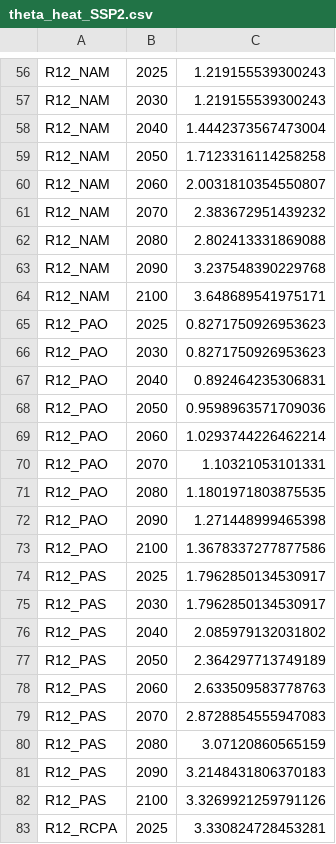
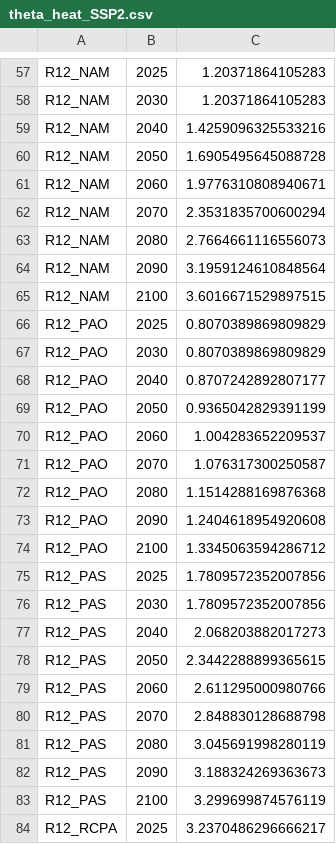
Before and after one commit to Wegatriespython/message-ix-models, a CSV file: message_ix_models/data/buildings/theta_heat_SSP2.csv, drawn as a sheet; only a part is shown, gaps mark what is left out; addresses are those after the commit; the diff covers the shown part only; the diff names each change by its address in the sheet, - before the commit and + after, or states it on an @@ line.

```diff
--- a/message_ix_models/data/buildings/theta_heat_SSP2.csv
+++ b/message_ix_models/data/buildings/theta_heat_SSP2.csv
-C57:C58: 1.219155539300243
+C57:C58: 1.20371864105283
-C59: 1.4442373567473004
+C59: 1.4259096325533216
-C60: 1.7123316114258258
+C60: 1.6905495645088728
-C61: 2.0031810354550807
+C61: 1.9776310808940671
-C62: 2.383672951439232
+C62: 2.3531835700600294
-C63: 2.802413331869088
+C63: 2.7664661116556073
-C64: 3.237548390229768
+C64: 3.1959124610848564
-C65: 3.648689541975171
+C65: 3.6016671529897515
-C66:C67: 0.8271750926953623
+C66:C67: 0.8070389869809829
-C68: 0.892464235306831
+C68: 0.8707242892807177
-C69: 0.9598963571709036
+C69: 0.9365042829391199
-C70: 1.0293744226462214
+C70: 1.004283652209537
-C71: 1.10321053101331
+C71: 1.076317300250587
-C72: 1.1801971803875535
+C72: 1.1514288169876368
-C73: 1.271448999465398
+C73: 1.2404618954920608
-C74: 1.3678337277877586
+C74: 1.3345063594286712
-C75:C76: 1.7962850134530917
+C75:C76: 1.7809572352007856
-C77: 2.085979132031802
+C77: 2.068203882017273
-C78: 2.364297713749189
+C78: 2.3442288899365615
-C79: 2.633509583778763
+C79: 2.611295000980766
-C80: 2.8728854555947083
+C80: 2.848830128688798
-C81: 3.07120860565159
+C81: 3.045691998280119
-C82: 3.2148431806370183
+C82: 3.188324269363673
-C83: 3.3269921259791126
+C83: 3.299699874576119
-C84: 3.330824728453281
+C84: 3.2370486296666217
```
Also changed, not shown: 1 added row and 80 edited cells elsewhere in this file, message_ix_models/data/buildings/correction_coefficients/correction_coefficients_cool_SSP2_comm.csv, message_ix_models/data/buildings/correction_coefficients/correction_coefficients_cool_SSP2_resid.csv, 11 other files.
